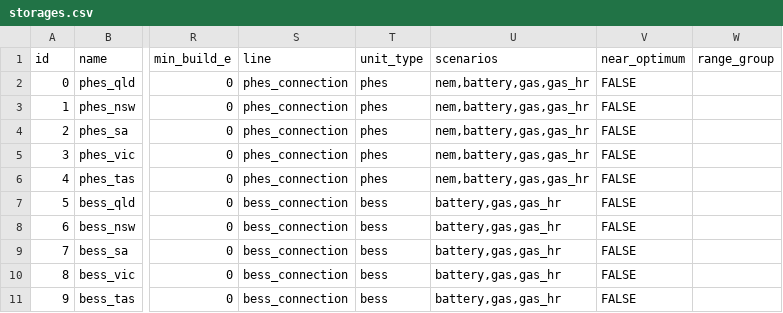
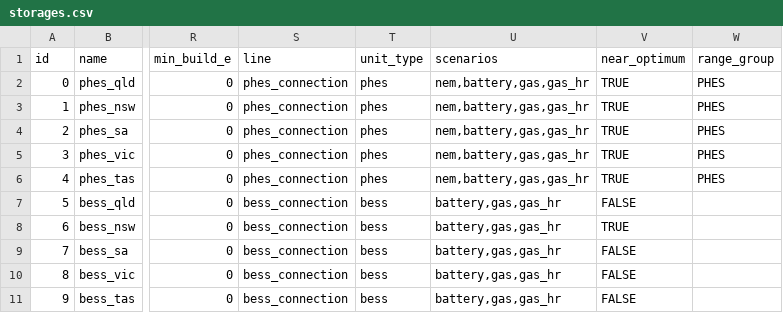
Before and after one commit to TimWeberRE100/FIRM_CE, a CSV file: firm_ce/config/storages.csv, drawn as a sheet; only a part is shown, gaps mark what is left out; the diff names each change by its address in the sheet, - before the commit and + after, or states it on an @@ line.

Commit message:
near_optimum & midpoint_explore as new model types
1. near_optimum is now a model type that can be set in config.csv
2. fixed storage grouping
3. added midpoint_explore

```diff
--- a/firm_ce/config/storages.csv
+++ b/firm_ce/config/storages.csv
-V2:V6 (near_optimum): FALSE
+V2:V6 (near_optimum): TRUE
-W2:W6 (range_group): (empty)
+W2:W6 (range_group): PHES
-V8 (near_optimum): FALSE
+V8 (near_optimum): TRUE
```
Also changed, not shown: 9 other files.
